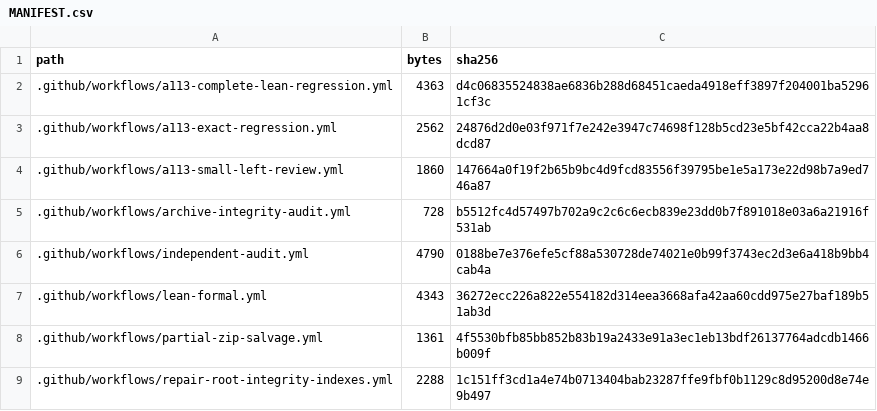
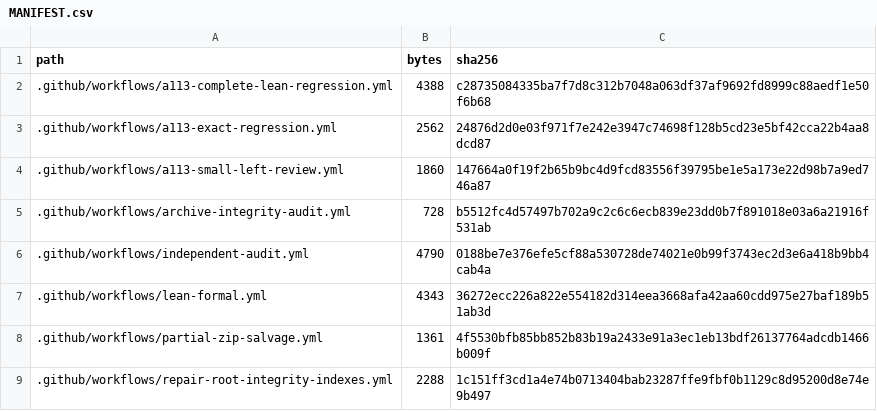
Before and after one commit to DevHabito/precategorical-modal-field-framework, a CSV file: MANIFEST.csv, drawn as a sheet; only a part is shown.

```diff
--- a/MANIFEST.csv
+++ b/MANIFEST.csv
@@ -1,3 +1,3 @@
 path,bytes,sha256
-.github/workflows/a113-complete-lean-regression.yml,4363,d4c06835524838ae6836b288d68451caeda4918eff3897f204001ba52961cf3c
+.github/workflows/a113-complete-lean-regression.yml,4388,c28735084335ba7f7d8c312b7048a063df37af9692fd8999c88aedf1e50f6b68
 .github/workflows/a113-exact-regression.yml,2562,24876d2d0e03f971f7e242e3947c74698f128b5cd23e5bf42cca22b4aa8dcd87
```
Also changed, not shown: 1 other file.
